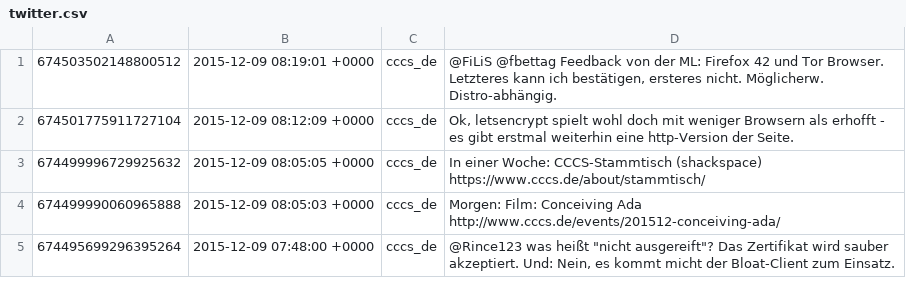
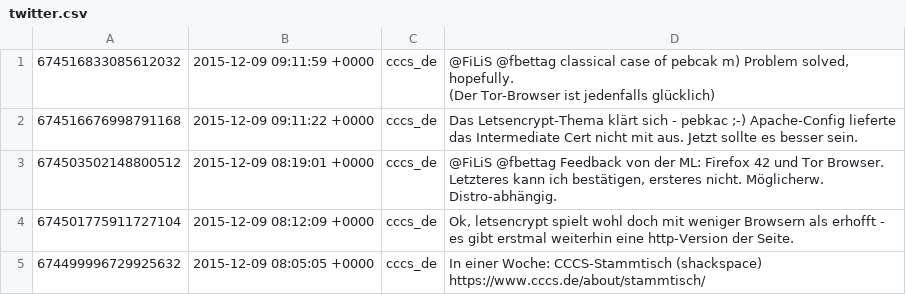
Before and after one commit to cccs/cccs-website, a CSV file: content/_data/twitter.csv, drawn as a sheet; only a part is shown; the shorter side is filled out with more unchanged rows; ↵ is a line break in a cell; the diff names each change by its address in the sheet, - before the commit and + after, or states it on an @@ line.

Commit message:
Update Twitter

```diff
--- a/content/_data/twitter.csv
+++ b/content/_data/twitter.csv
+row 1: 674516833085612032 | 2015-12-09 09:11:59 +0000 | cccs_de | @FiLiS @fbettag classical case of pebcak m) Problem solved, hopefully. ↵ (Der Tor-Browser ist jedenfalls glücklich)
+row 2: 674516676998791168 | 2015-12-09 09:11:22 +0000 | cccs_de | Das Letsencrypt-Thema klärt sich - pebkac ;-) Apache-Config lieferte das Intermediate Cert nicht mit aus. Jetzt sollte es besser sein.
```
